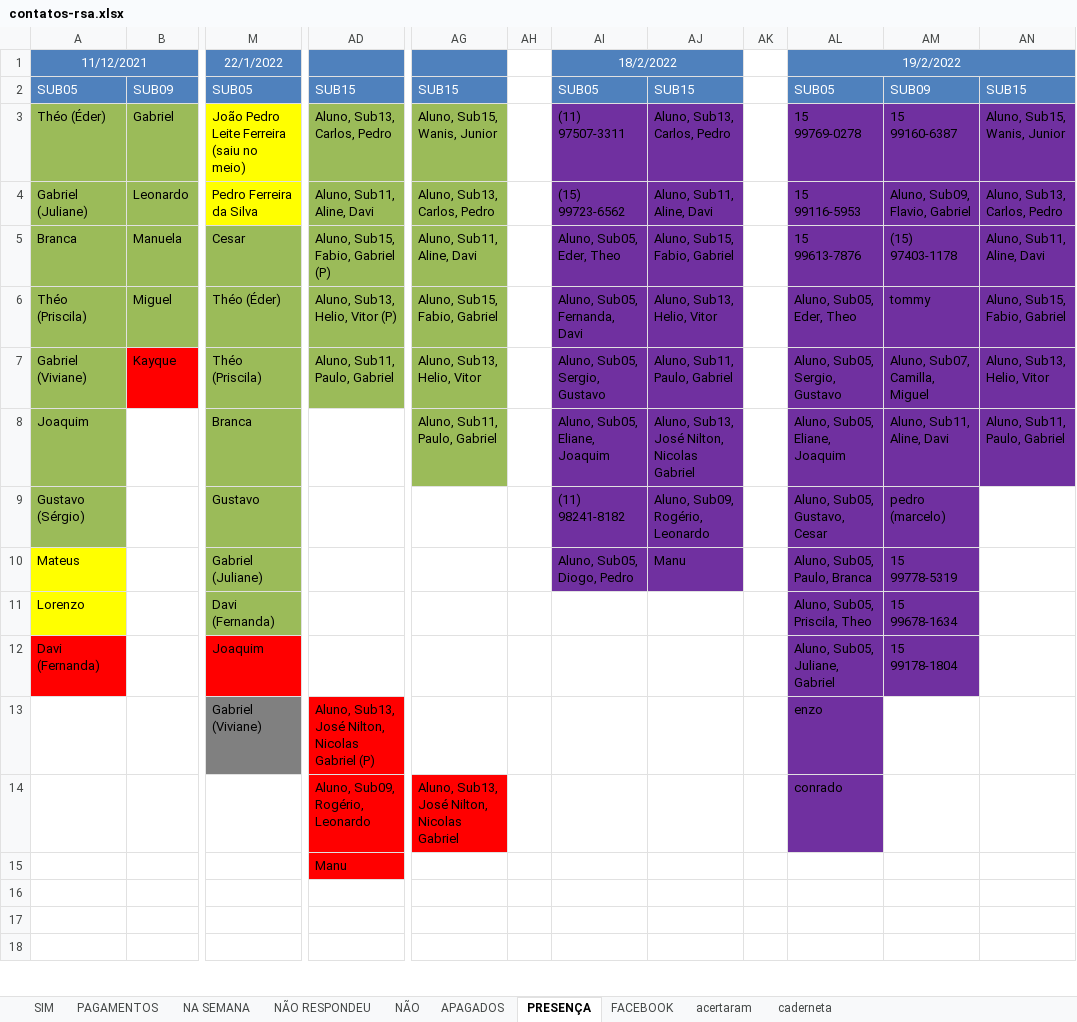
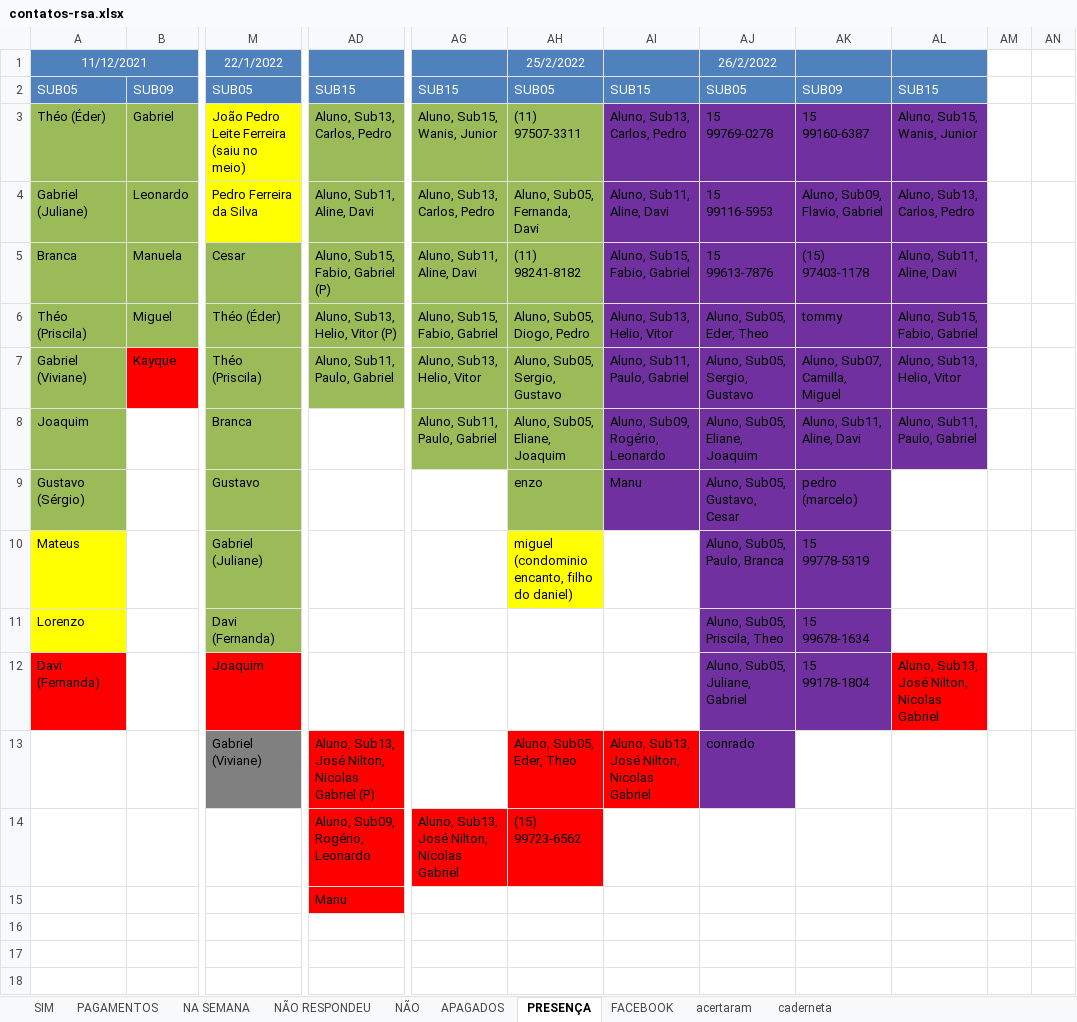
Before and after one commit to paivadaniel/contatos-rsa, an Excel workbook: contatos-rsa.xlsx, sheet PRESENÇA, drawn as a sheet; only a part is shown, gaps mark what is left out; values as stored, in another font and other column widths than the file's, no borders; removed rows and columns are numbered as before the commit, all else as after; rows hold the shown columns only; the diff names each change by its address in the sheet, - before the commit and + after, or states it on an @@ line.

```diff
--- a/contatos-rsa.xlsx (sheet PRESENÇA)
+++ b/contatos-rsa.xlsx (sheet PRESENÇA)
-column AH, empty
-column AK, empty
+column AM, empty
+column AN, empty
-AH1: 18/2/2022
+AH1: 25/2/2022
-AI1:AJ1 merged
-AJ1: 19/2/2022
+AJ1: 26/2/2022
-AL1:AN1 merged
-AH3:AH9 fill: #7030A0
+AH3:AH9 fill: #9BBB59
-AH4: (15) 99723-6562
+AH4: Aluno, Sub05, Fernanda, Davi
-AH5: Aluno, Sub05, Eder, Theo
+AH5: (11) 98241-8182
-AH6: Aluno, Sub05, Fernanda, Davi
+AH6: Aluno, Sub05, Diogo, Pedro
-AI8: Aluno, Sub13, José Nilton, Nicolas Gabriel
+AI8: Aluno, Sub09, Rogério, Leonardo
-AH9: (11) 98241-8182
+AH9: enzo
-AI9: Aluno, Sub09, Rogério, Leonardo
+AI9: Manu
-AH10: Aluno, Sub05, Diogo, Pedro
+AH10: miguel (condominio encanto, filho do daniel)
-AH10 fill: #7030A0
+AH10 fill: #FFFF00
-AI10: Manu
+AI10: (empty)
-AI10 fill: #7030A0
+AI10 fill: none
-AL12: (empty)
+AL12: Aluno, Sub13, José Nilton, Nicolas Gabriel
-AL12 fill: none
+AL12 fill: #FF0000
-row 13:  |  | Gabriel (Viviane) | Aluno, Sub13, José Nilton, Nicolas Gabriel (P) |  |  |  |  |  | enzo
+row 13:  |  | Gabriel (Viviane) | Aluno, Sub13, José Nilton, Nicolas Gabriel (P) |  | Aluno, Sub05, Eder, Theo | Aluno, Sub13, José Nilton, Nicolas Gabriel | conrado
-AH14: (empty)
+AH14: (15) 99723-6562
-AH14 fill: none
+AH14 fill: #FF0000
-AJ14: conrado
+AJ14: (empty)
-AJ14 fill: #7030A0
+AJ14 fill: none
```
Also changed, not shown: 1 other file.
